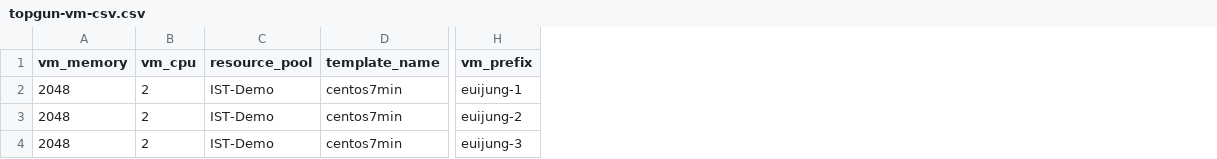
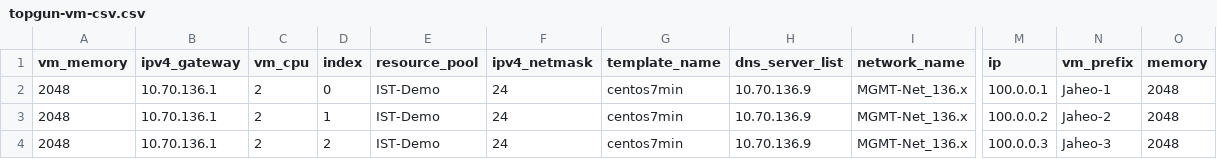
Before and after one commit to junguh/ist-vm-provisioning, a CSV file: topgun-vm-csv.csv, drawn as a sheet; only a part is shown, gaps mark what is left out; addresses are those after the commit; the diff names each change by its address in the sheet, - before the commit and + after, or states it on an @@ line.

Commit message:
Add files via upload

```diff
--- a/topgun-vm-csv.csv
+++ b/topgun-vm-csv.csv
+column B (ipv4_gateway), rows 2-4: all 10.70.136.1
+column D (index), rows 2-4: 0 | 1 | 2
+column F (ipv4_netmask), rows 2-4: all 24
+column H (dns_server_list), rows 2-4: all 10.70.136.9
+column I (network_name), rows 2-4: all MGMT-Net_136.x
+column M (ip), rows 2-4: 100.0.0.1 | 100.0.0.2 | 100.0.0.3
+column O (memory), rows 2-4: all 2048
-N2 (vm_prefix): euijung-1
+N2 (vm_prefix): Jaheo-1
-N3 (vm_prefix): euijung-2
+N3 (vm_prefix): Jaheo-2
-N4 (vm_prefix): euijung-3
+N4 (vm_prefix): Jaheo-3
```
